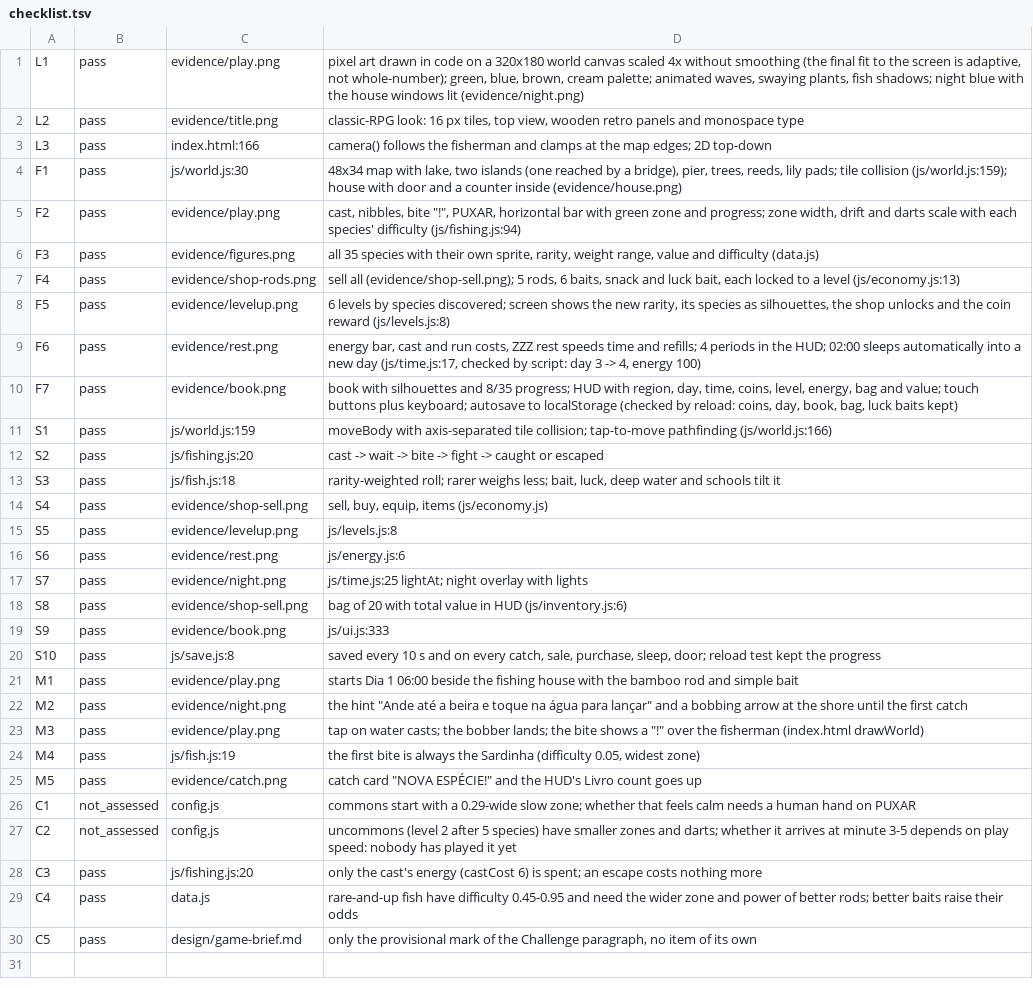
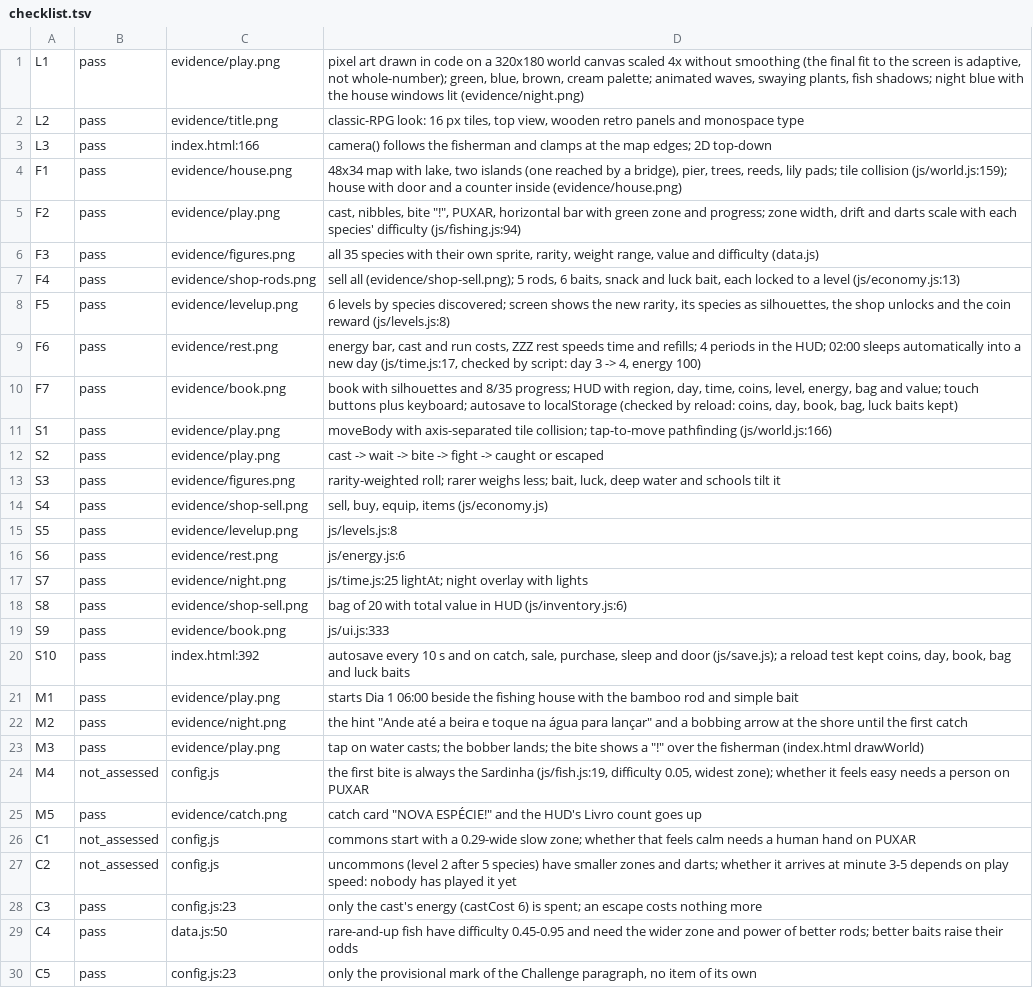
Before and after one commit to davix08/meu-game-studio., a TSV file: prototypes/lakebound/evidence/checklist.tsv, drawn as a sheet.

```diff
--- a/prototypes/lakebound/evidence/checklist.tsv
+++ b/prototypes/lakebound/evidence/checklist.tsv
@@ -3,3 +3,3 @@ L2	pass	evidence/title.png	classic-RPG look: 16 px tiles, top view, wooden retro
 L3	pass	index.html:166	camera() follows the fisherman and clamps at the map edges; 2D top-down
-F1	pass	js/world.js:30	48x34 map with lake, two islands (one reached by a bridge), pier, trees, reeds, lily pads; tile collision (js/world.js:159); house with door and a counter inside (evidence/house.png)
+F1	pass	evidence/house.png	48x34 map with lake, two islands (one reached by a bridge), pier, trees, reeds, lily pads; tile collision (js/world.js:159); house with door and a counter inside (evidence/house.png)
 F2	pass	evidence/play.png	cast, nibbles, bite "!", PUXAR, horizontal bar with green zone and progress; zone width, drift and darts scale with each species' difficulty (js/fishing.js:94)
@@ -10,5 +10,5 @@ F6	pass	evidence/rest.png	energy bar, cast and run costs, ZZZ rest speeds time a
 F7	pass	evidence/book.png	book with silhouettes and 8/35 progress; HUD with region, day, time, coins, level, energy, bag and value; touch buttons plus keyboard; autosave to localStorage (checked by reload: coins, day, book, bag, luck baits kept)
-S1	pass	js/world.js:159	moveBody with axis-separated tile collision; tap-to-move pathfinding (js/world.js:166)
-S2	pass	js/fishing.js:20	cast -> wait -> bite -> fight -> caught or escaped
-S3	pass	js/fish.js:18	rarity-weighted roll; rarer weighs less; bait, luck, deep water and schools tilt it
+S1	pass	evidence/play.png	moveBody with axis-separated tile collision; tap-to-move pathfinding (js/world.js:166)
+S2	pass	evidence/play.png	cast -> wait -> bite -> fight -> caught or escaped
+S3	pass	evidence/figures.png	rarity-weighted roll; rarer weighs less; bait, luck, deep water and schools tilt it
 S4	pass	evidence/shop-sell.png	sell, buy, equip, items (js/economy.js)
@@ -19,3 +19,3 @@ S8	pass	evidence/shop-sell.png	bag of 20 with total value in HUD (js/inventory.j
 S9	pass	evidence/book.png	js/ui.js:333
-S10	pass	js/save.js:8	saved every 10 s and on every catch, sale, purchase, sleep, door; reload test kept the progress
+S10	pass	index.html:392	autosave every 10 s and on catch, sale, purchase, sleep and door (js/save.js); a reload test kept coins, day, book, bag and luck baits
 M1	pass	evidence/play.png	starts Dia 1 06:00 beside the fishing house with the bamboo rod and simple bait
@@ -23,3 +23,3 @@ M2	pass	evidence/night.png	the hint "Ande até a beira e toque na água para lan
 M3	pass	evidence/play.png	tap on water casts; the bobber lands; the bite shows a "!" over the fisherman (index.html drawWorld)
-M4	pass	js/fish.js:19	the first bite is always the Sardinha (difficulty 0.05, widest zone)
+M4	not_assessed	config.js	the first bite is always the Sardinha (js/fish.js:19, difficulty 0.05, widest zone); whether it feels easy needs a person on PUXAR
 M5	pass	evidence/catch.png	catch card "NOVA ESPÉCIE!" and the HUD's Livro count goes up
@@ -27,4 +27,4 @@ C1	not_assessed	config.js	commons start with a 0.29-wide slow zone; whether that
 C2	not_assessed	config.js	uncommons (level 2 after 5 species) have smaller zones and darts; whether it arrives at minute 3-5 depends on play speed: nobody has played it yet
-C3	pass	js/fishing.js:20	only the cast's energy (castCost 6) is spent; an escape costs nothing more
-C4	pass	data.js	rare-and-up fish have difficulty 0.45-0.95 and need the wider zone and power of better rods; better baits raise their odds
-C5	pass	design/game-brief.md	only the provisional mark of the Challenge paragraph, no item of its own
+C3	pass	config.js:23	only the cast's energy (castCost 6) is spent; an escape costs nothing more
+C4	pass	data.js:50	rare-and-up fish have difficulty 0.45-0.95 and need the wider zone and power of better rods; better baits raise their odds
+C5	pass	config.js:23	only the provisional mark of the Challenge paragraph, no item of its own
```
Also changed, not shown: 5 other files.
